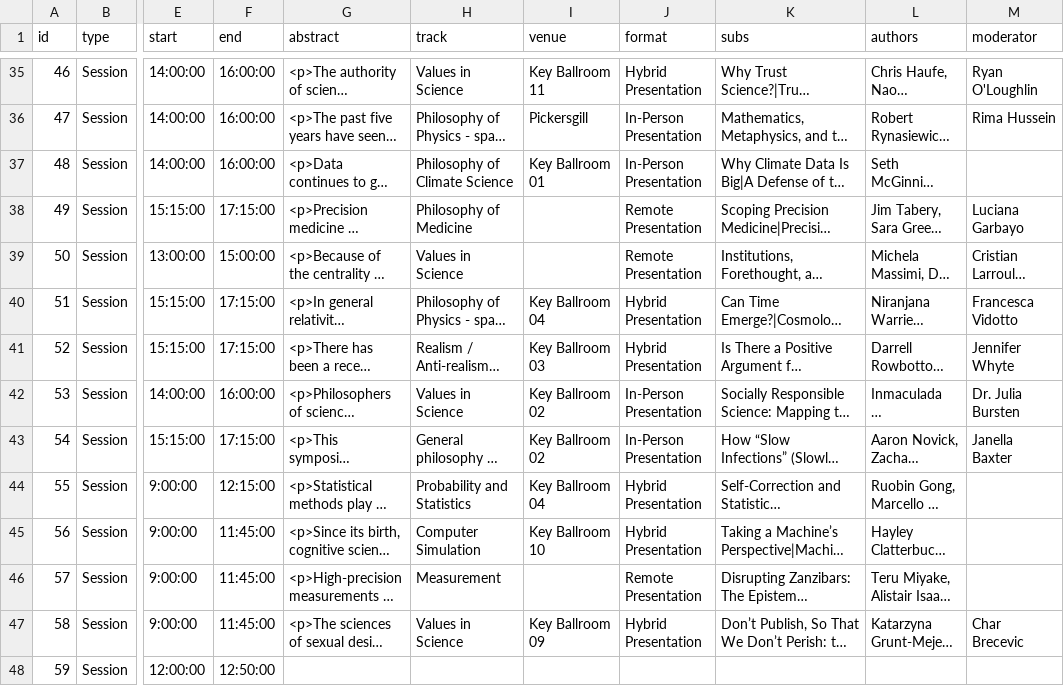
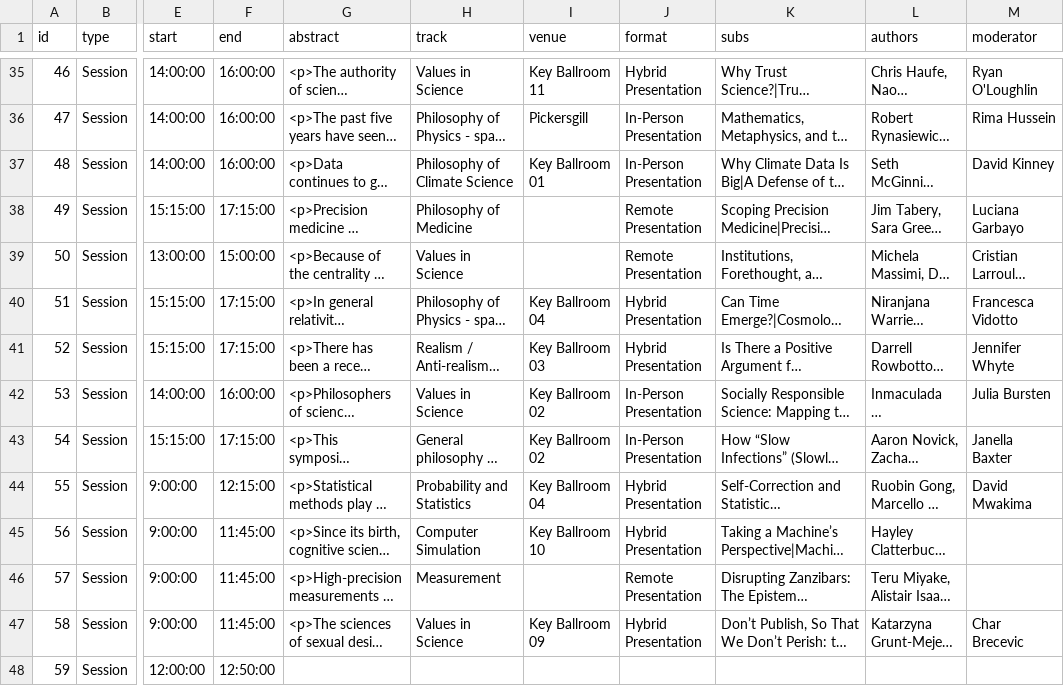
Before and after one commit to philosophy-of-science/psa2021-meeting-calendar, a CSV file: file.csv, drawn as a sheet; only a part is shown, gaps mark what is left out; long unchanged cells end in …; the diff covers the shown part only; the diff names each change by its address in the sheet, - before the commit and + after, or states it on an @@ line.

```diff
--- a/file.csv
+++ b/file.csv
-M37 (moderator): (empty)
+M37 (moderator): David Kinney
-M42 (moderator): Dr. Julia Bursten
+M42 (moderator): Julia Bursten
-M44 (moderator): (empty)
+M44 (moderator): David Mwakima
```
Also changed, not shown: 1 added row and 37 edited cells elsewhere in this file, 1 other file.
